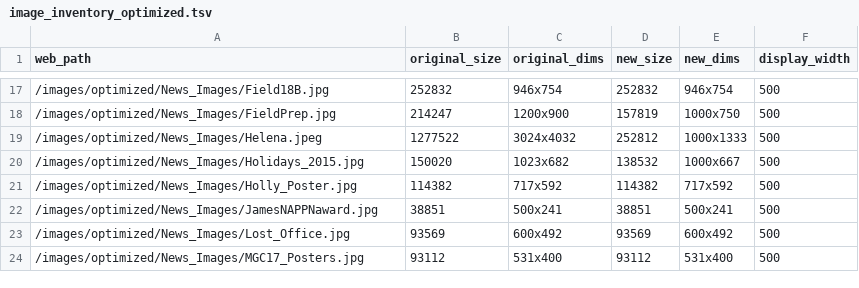
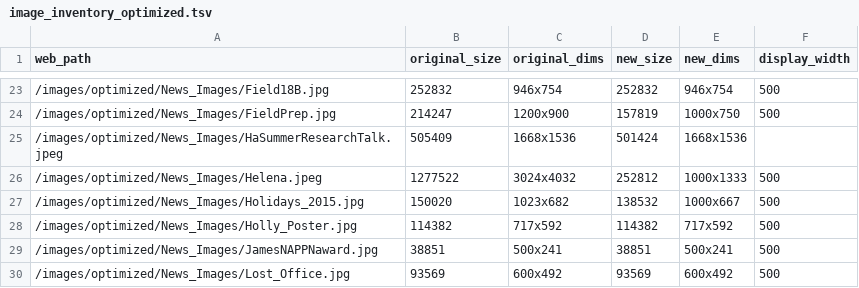
Before and after one commit to jschnable/jschnable.github.io, a TSV file: docs/image_inventory_optimized.tsv, drawn as a sheet; only a part is shown, gaps mark what is left out; the shorter side is filled out with more unchanged rows; the diff covers the shown part only; the diff names each change by its address in the sheet, - before the commit and + after, or states it on an @@ line.

Commit message:
Add news items and images

```diff
--- a/docs/image_inventory_optimized.tsv
+++ b/docs/image_inventory_optimized.tsv
+row 25: /images/optimized/News_Images/HaSummerResearchTalk.jpeg | 505409 | 1668x1536 | 501424 | 1668x1536
```
Also changed, not shown: 11 added rows elsewhere in this file, 28 other files.
